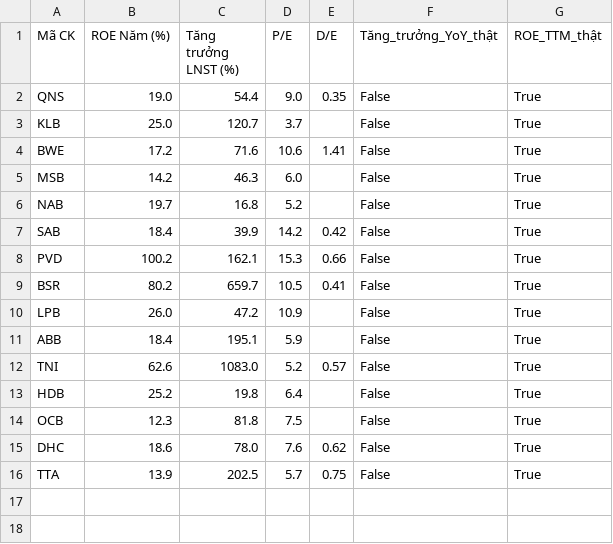
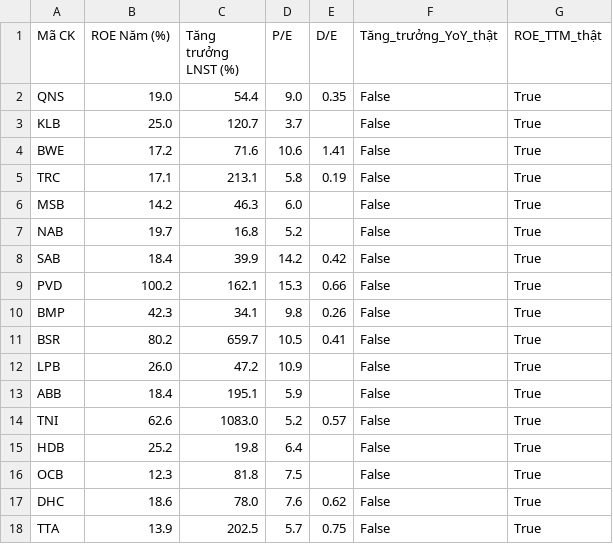
Before and after one commit to tungchisofft/chung-khoan, a CSV file: Bao_cao_B3.csv, drawn as a sheet.

```diff
--- a/Bao_cao_B3.csv
+++ b/Bao_cao_B3.csv
@@ -4,2 +4,3 @@ KLB,25.0,120.7,3.7,,False,True
 BWE,17.2,71.6,10.6,1.41,False,True
+TRC,17.1,213.1,5.8,0.19,False,True
 MSB,14.2,46.3,6.0,,False,True
@@ -8,2 +9,3 @@ SAB,18.4,39.9,14.2,0.42,False,True
 PVD,100.2,162.1,15.3,0.66,False,True
+BMP,42.3,34.1,9.8,0.26,False,True
 BSR,80.2,659.7,10.5,0.41,False,True
```
Also changed, not shown: Bao_cao_B4_Final.csv, Bao_cao_FA_AI.csv, 4 other files.
